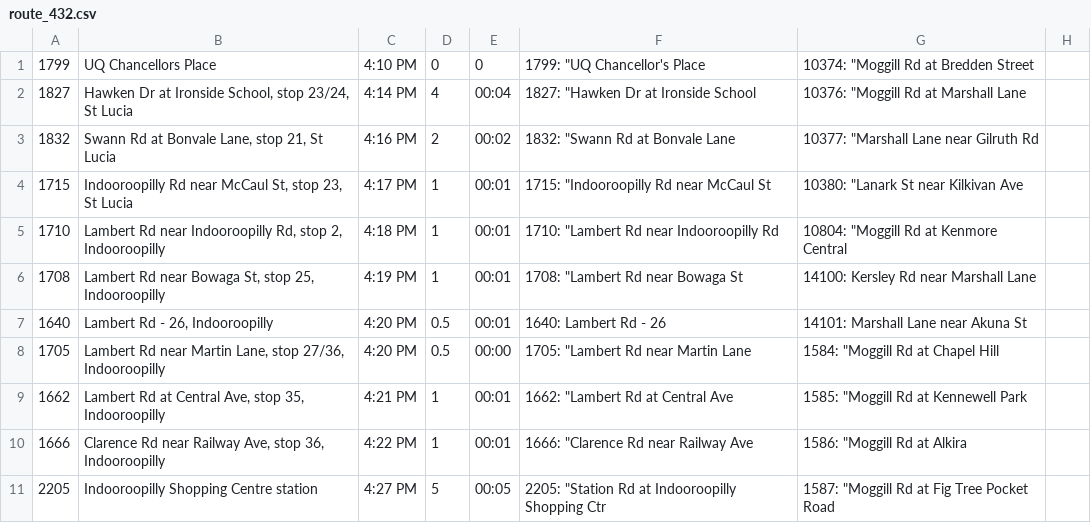
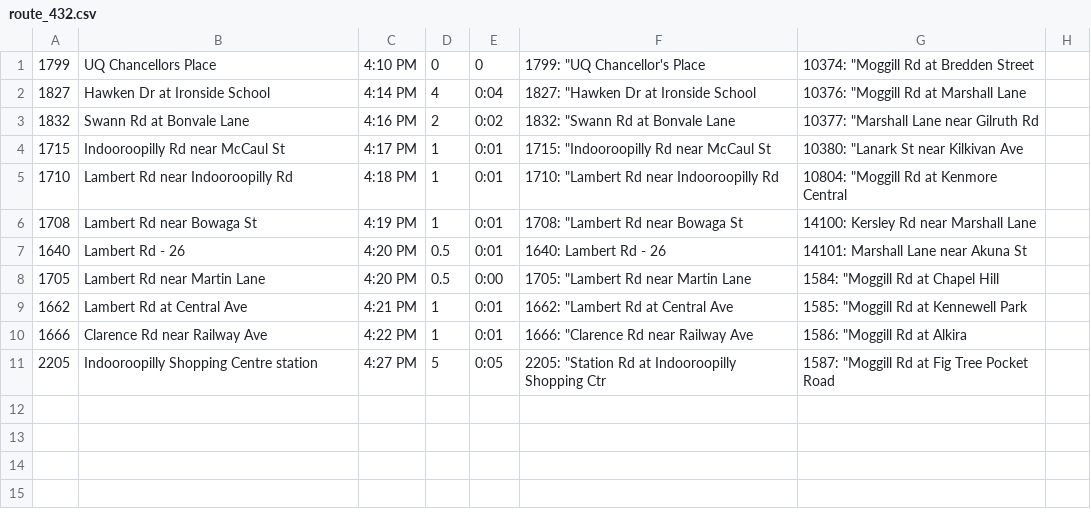
Before and after one commit to harrisonjohlayton/robust_public_transport, a CSV file: data/raw_data/route_432.csv, drawn as a sheet; only a part is shown; the diff names each change by its address in the sheet, - before the commit and + after, or states it on an @@ line.

Commit message:
loading routes fine, working on GUI

```diff
--- a/data/raw_data/route_432.csv
+++ b/data/raw_data/route_432.csv
-B2: Hawken Dr at Ironside School, stop 23/24, St Lucia
+B2: Hawken Dr at Ironside School
-E2: 00:04
+E2: 0:04
-B3: Swann Rd at Bonvale Lane, stop 21, St Lucia
+B3: Swann Rd at Bonvale Lane
-E3: 00:02
+E3: 0:02
-B4: Indooroopilly Rd near McCaul St, stop 23, St Lucia
+B4: Indooroopilly Rd near McCaul St
-E4:E7: 00:01
+E4:E7: 0:01
-B5: Lambert Rd near Indooroopilly Rd, stop 2, Indooroopilly
+B5: Lambert Rd near Indooroopilly Rd
-B6: Lambert Rd near Bowaga St, stop 25, Indooroopilly
+B6: Lambert Rd near Bowaga St
-B7: Lambert Rd - 26, Indooroopilly
+B7: Lambert Rd - 26
-B8: Lambert Rd near Martin Lane, stop 27/36, Indooroopilly
+B8: Lambert Rd near Martin Lane
-E8: 00:00
+E8: 0:00
-B9: Lambert Rd at Central Ave, stop 35, Indooroopilly
+B9: Lambert Rd at Central Ave
-E9:E10: 00:01
+E9:E10: 0:01
-B10: Clarence Rd near Railway Ave, stop 36, Indooroopilly
+B10: Clarence Rd near Railway Ave
-E11: 00:05
+E11: 0:05
```
Also changed, not shown: data/raw_data/route_427.csv, 6 other files.
